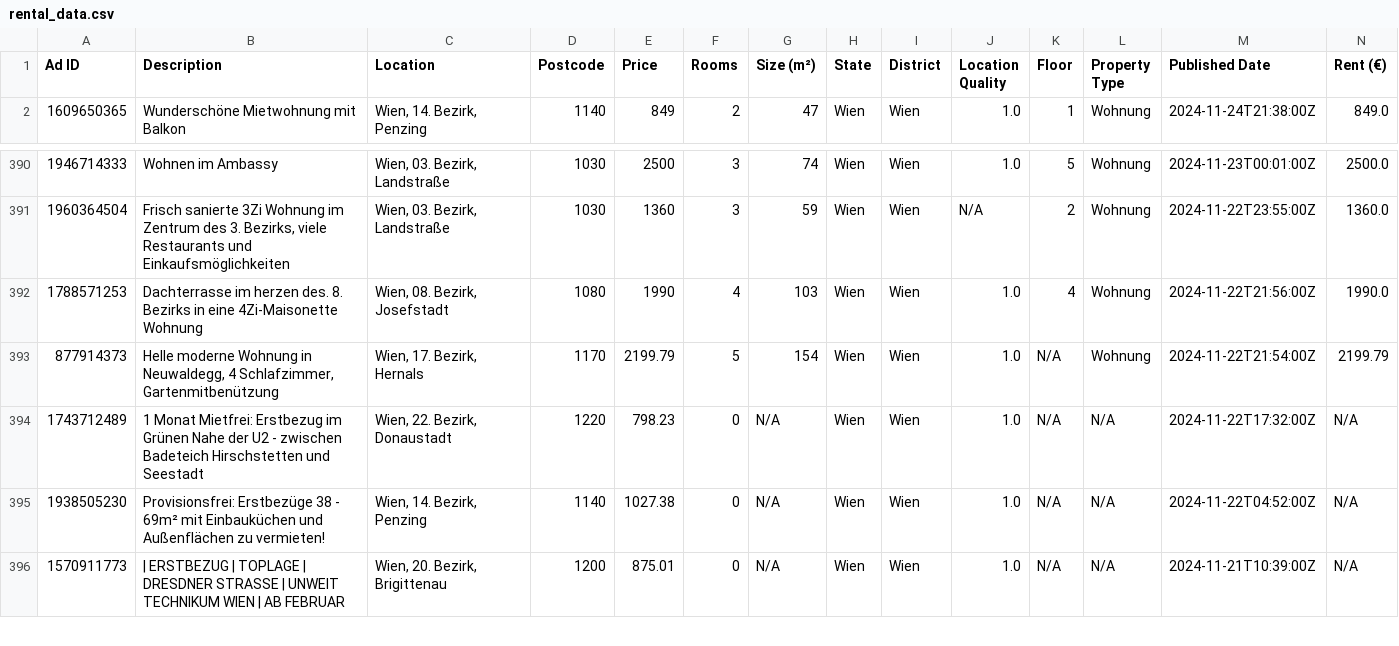
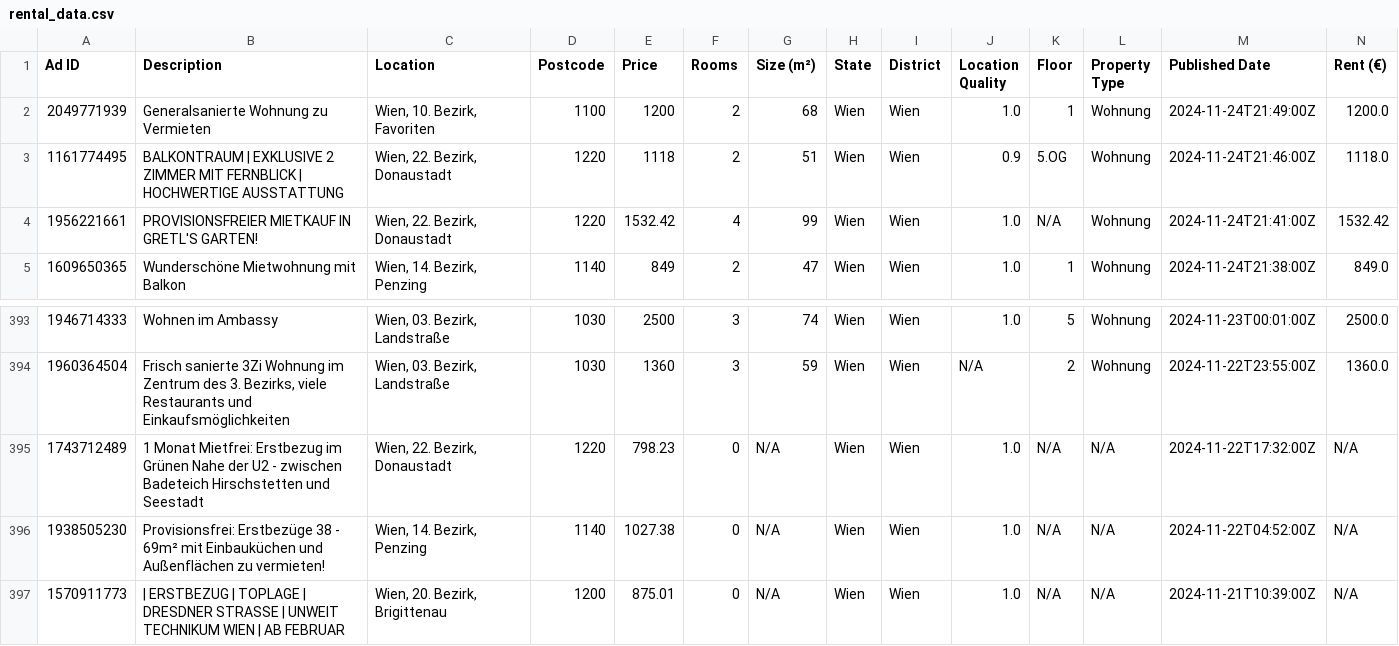
Before and after one commit to nireven/N-renting-in-vienna, a CSV file: listings/rental_data.csv, drawn as a sheet; only a part is shown, gaps mark what is left out; removed rows and columns are numbered as before the commit, all else as after; rows hold the shown columns only; the diff names each change by its address in the sheet, - before the commit and + after, or states it on an @@ line.

```diff
--- a/listings/rental_data.csv
+++ b/listings/rental_data.csv
+row 2: 2049771939 | Generalsanierte Wohnung zu Vermieten | Wien, 10. Bezirk, Favoriten | 1100 | 1200 | 2 | 68 | Wien | Wien | 1.0 | 1 | Wohnung | 2024-11-24T21:49:00Z | 1200.0
+row 3: 1161774495 | BALKONTRAUM | EXKLUSIVE 2 ZIMMER MIT FERNBLICK | HOCHWERTIGE AUSSTATTUNG | Wien, 22. Bezirk, Donaustadt | 1220 | 1118 | 2 | 51 | Wien | Wien | 0.9 | 5.OG | Wohnung | 2024-11-24T21:46:00Z | 1118.0
+row 4: 1956221661 | PROVISIONSFREIER MIETKAUF IN GRETL'S GARTEN! | Wien, 22. Bezirk, Donaustadt | 1220 | 1532.42 | 4 | 99 | Wien | Wien | 1.0 | N/A | Wohnung | 2024-11-24T21:41:00Z | 1532.42
-row 392: 1788571253 | Dachterrasse im herzen des. 8. Bezirks in eine 4Zi-Maisonette Wohnung | Wien, 08. Bezirk, Josefstadt | 1080 | 1990 | 4 | 103 | Wien | Wien | 1.0 | 4 | Wohnung | 2024-11-22T21:56:00Z | 1990.0
-row 393: 877914373 | Helle moderne Wohnung in Neuwaldegg, 4 Schlafzimmer, Gartenmitbenützung | Wien, 17. Bezirk, Hernals | 1170 | 2199.79 | 5 | 154 | Wien | Wien | 1.0 | N/A | Wohnung | 2024-11-22T21:54:00Z | 2199.79
```
